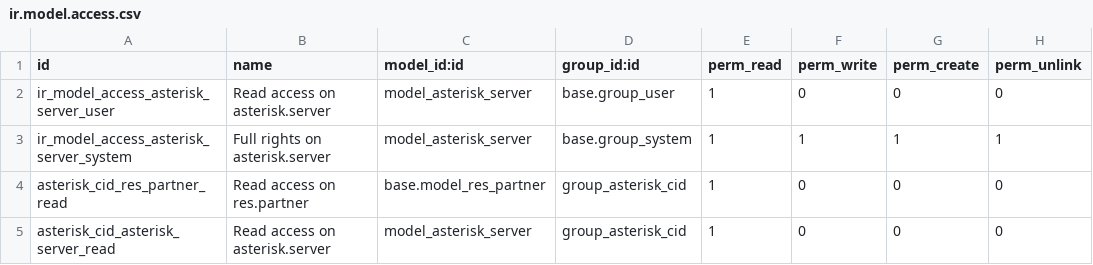
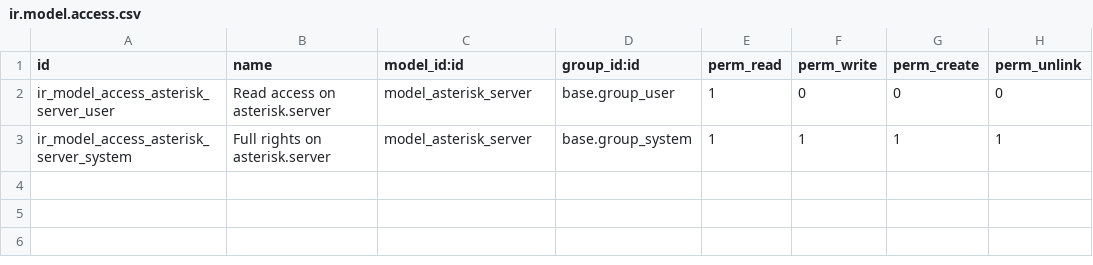
Before and after one commit to adasatorres/connector-telephony, a CSV file: asterisk_click2dial/security/ir.model.access.csv, drawn as a sheet; the diff names each change by its address in the sheet, - before the commit and + after, or states it on an @@ line.

Commit message:
Very large changes in the structure of the project : - move more asterisk-independant code to base_phone module and create new asterisk-independant modules - rename module asterisk_popup to base_phone_popup - add ability to get callerid names not only from partners, but also from leads, employees, applicants, etc... - same for auto pop-up : not only for partners, but also for leads, employees, etc...

```diff
--- a/asterisk_click2dial/security/ir.model.access.csv
+++ b/asterisk_click2dial/security/ir.model.access.csv
-row 4: asterisk_cid_res_partner_read | Read access on res.partner | base.model_res_partner | group_asterisk_cid | 1 | 0 | 0 | 0
-row 5: asterisk_cid_asterisk_server_read | Read access on asterisk.server | model_asterisk_server | group_asterisk_cid | 1 | 0 | 0 | 0
```
Also changed, not shown: 8 other files.
